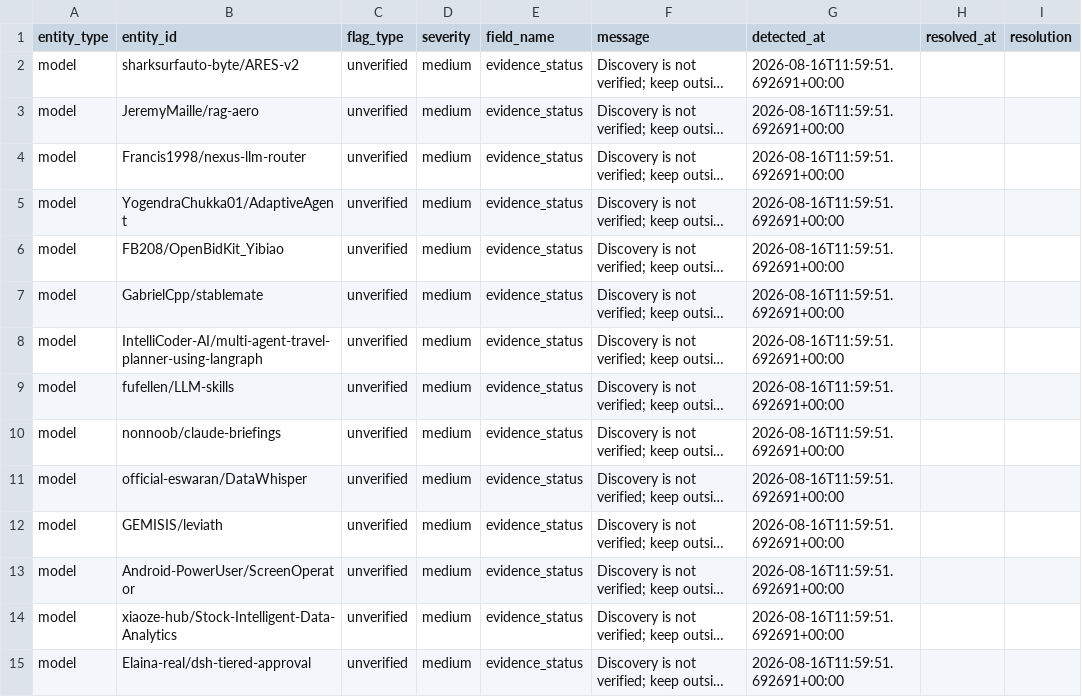
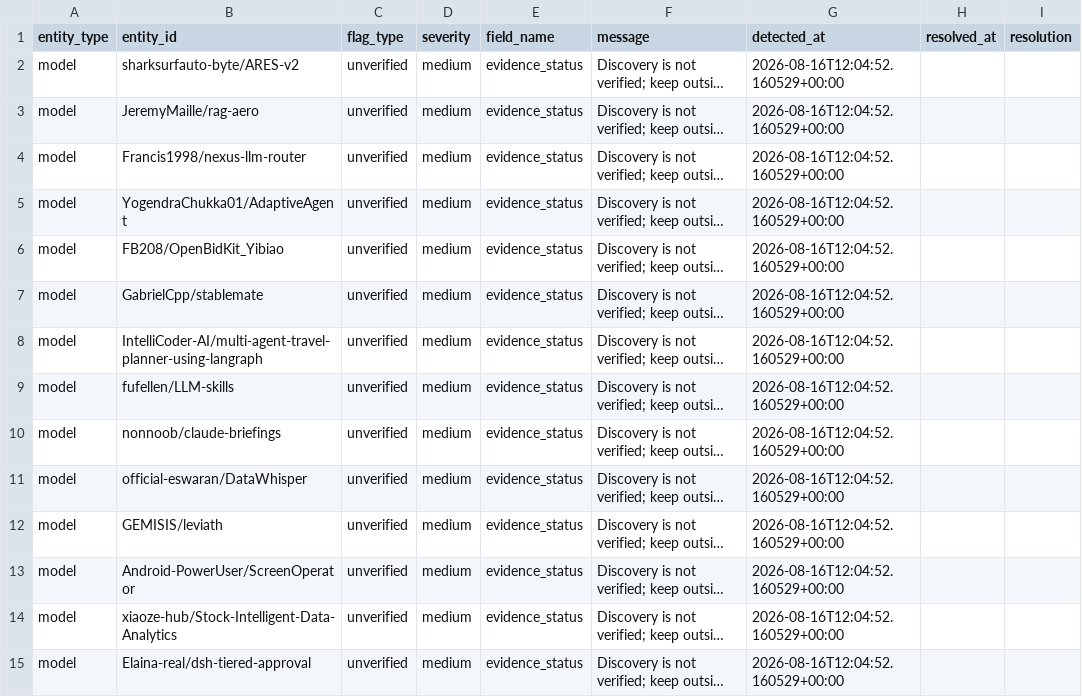
Before and after one commit to robertosantosx2/LEONES, a CSV file: data/prospection/atlas_quality_flags.csv, drawn as a sheet; only a part is shown; long unchanged cells end in …; the diff covers the shown part only; the diff names each change by its address in the sheet, - before the commit and + after, or states it on an @@ line.

```diff
--- a/data/prospection/atlas_quality_flags.csv
+++ b/data/prospection/atlas_quality_flags.csv
-G2:G15 (detected_at): 2026-08-16T11:59:51.692691+00:00
+G2:G15 (detected_at): 2026-08-16T12:04:52.160529+00:00
```
Also changed, not shown: 179 edited cells elsewhere in this file, 3 other files.
